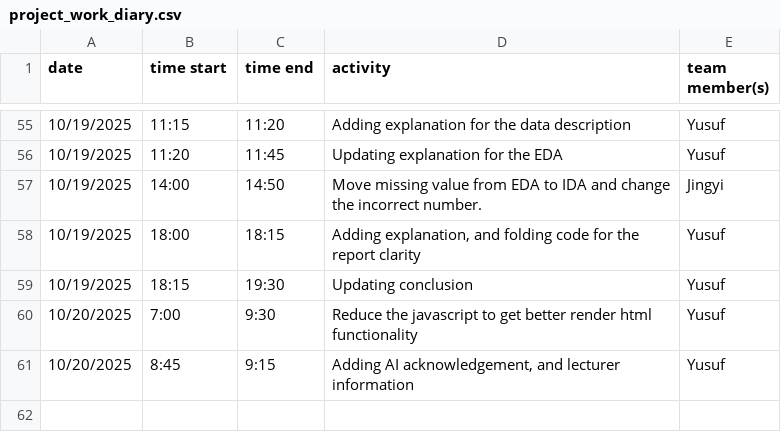
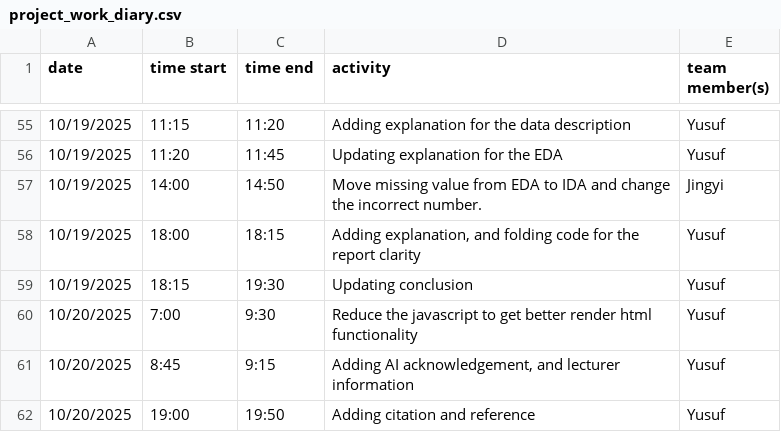
Before and after one commit to yusufkurniar/germany-sweden-financial-health-comparison, a CSV file: project_work_diary.csv, drawn as a sheet; only a part is shown, gaps mark what is left out.

Commit message:
adding reference & citation, and updating heading

```diff
--- a/project_work_diary.csv
+++ b/project_work_diary.csv
@@ -61 +61,2 @@ date, time start, time end, activity, team member(s)
 10/20/2025,8:45,9:15,"Adding AI acknowledgement, and lecturer information",Yusuf
+10/20/2025,19:00,19:50,Adding citation and reference,Yusuf
```
Also changed, not shown: 16 other files.
